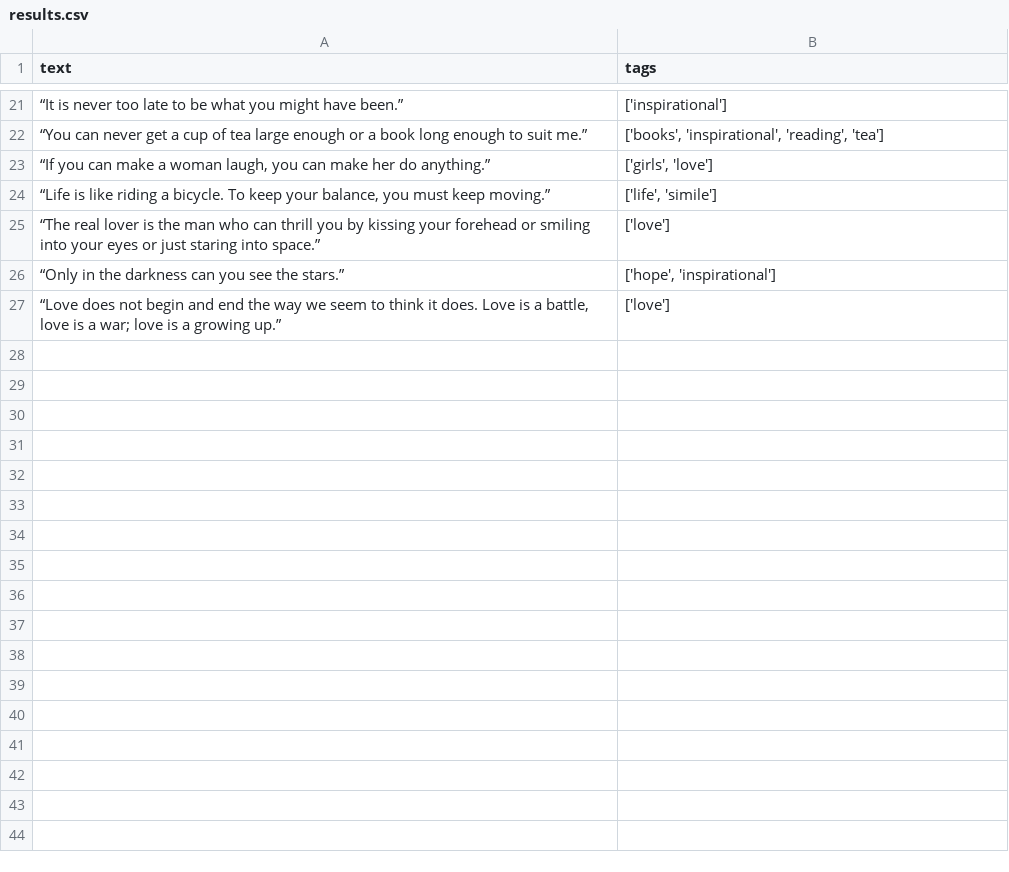
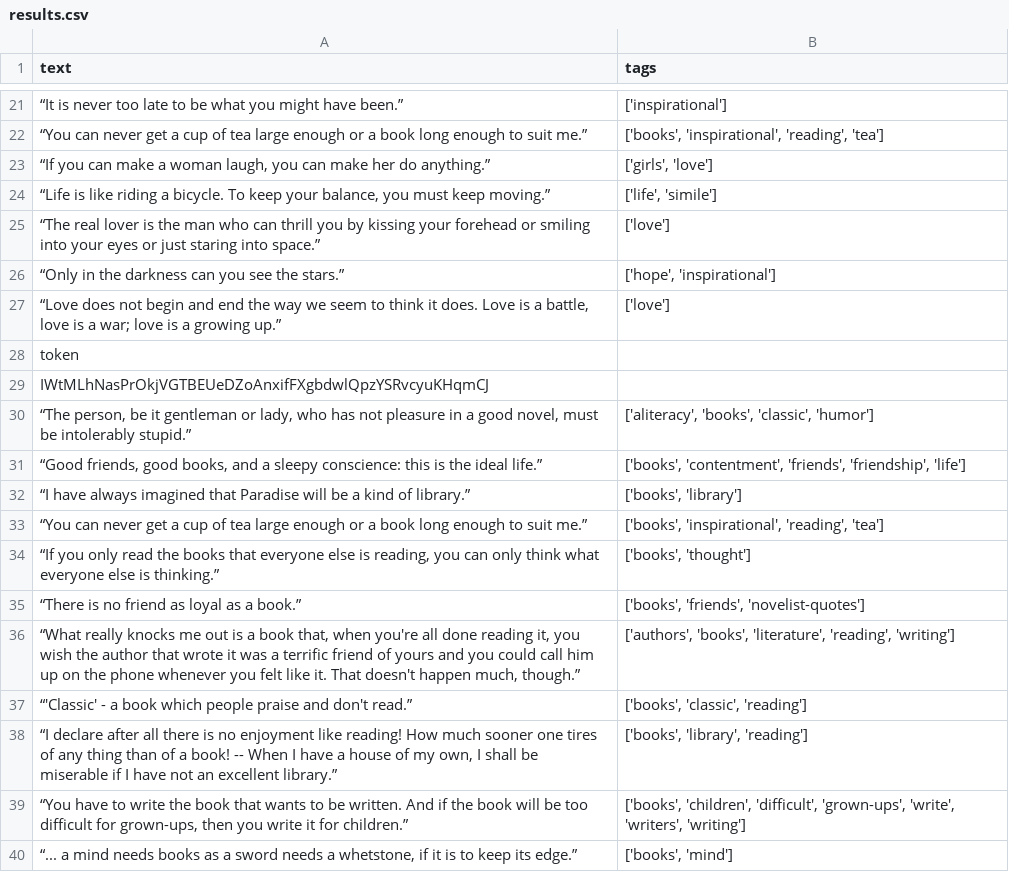
Before and after one commit to Axel-342/web-scrapping-test-mouisson, a CSV file: results.csv, drawn as a sheet; only a part is shown, gaps mark what is left out; the diff names each change by its address in the sheet, - before the commit and + after, or states it on an @@ line.

```diff
--- a/results.csv
+++ b/results.csv
+row 28: token
+row 29: IWtMLhNasPrOkjVGTBEUeDZoAnxifFXgbdwlQpzYSRvcyuKHqmCJ
+row 30: “The person, be it gentleman or lady, who has not pleasure in a good novel, must be intolerably stupid.” | ['aliteracy', 'books', 'classic', 'humor']
+row 31: “Good friends, good books, and a sleepy conscience: this is the ideal life.” | ['books', 'contentment', 'friends', 'friendship', 'life']
+row 32: “I have always imagined that Paradise will be a kind of library.” | ['books', 'library']
+row 33: “You can never get a cup of tea large enough or a book long enough to suit me.” | ['books', 'inspirational', 'reading', 'tea']
+row 34: “If you only read the books that everyone else is reading, you can only think what everyone else is thinking.” | ['books', 'thought']
+row 35: “There is no friend as loyal as a book.” | ['books', 'friends', 'novelist-quotes']
+row 36: “What really knocks me out is a book that, when you're all done reading it, you wish the author that wrote it was a terrific friend of yours and you could call him up on the phone whenever you felt like it. That doesn't happen much, though.” | ['authors', 'books', 'literature', 'reading', 'writing']
+row 37: “′Classic′ - a book which people praise and don't read.” | ['books', 'classic', 'reading']
+row 38: “I declare after all there is no enjoyment like reading! How much sooner one tires of any thing than of a book! -- When I have a house of my own, I shall be miserable if I have not an excellent library.” | ['books', 'library', 'reading']
+row 39: “You have to write the book that wants to be written. And if the book will be too difficult for grown-ups, then you write it for children.” | ['books', 'children', 'difficult', 'grown-ups', 'write', 'writers', 'writing']
+row 40: “... a mind needs books as a sword needs a whetstone, if it is to keep its edge.” | ['books', 'mind']
```
Also changed, not shown: 2 other files.
